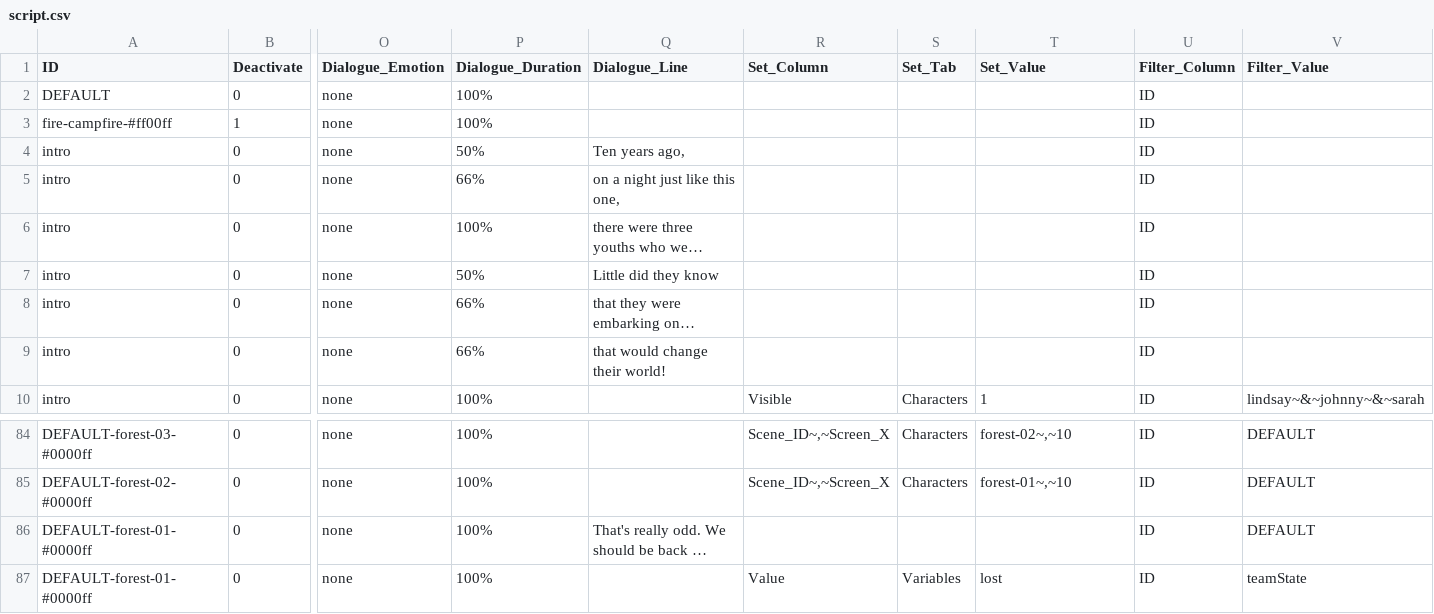
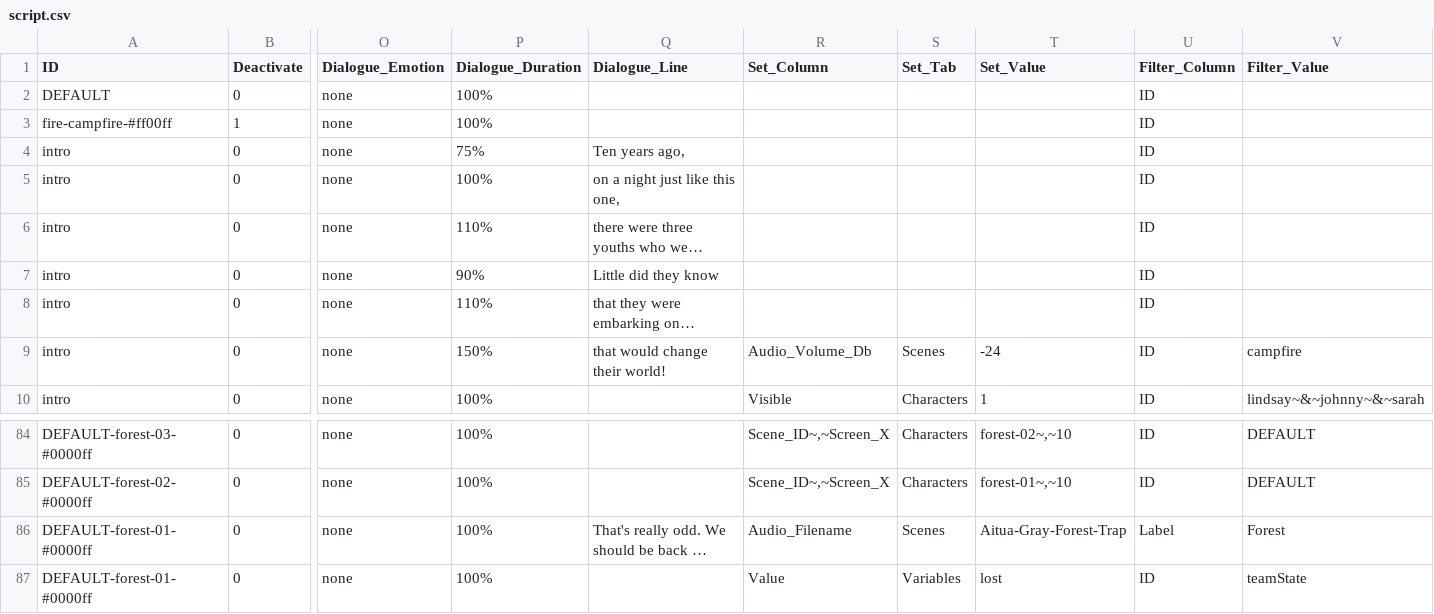
Before and after one commit to greenbas/GlobalGameJam2022, a CSV file: Saves/Lake of Reflection/quick/data/script.csv, drawn as a sheet; only a part is shown, gaps mark what is left out; long unchanged cells end in …; the diff names each change by its address in the sheet, - before the commit and + after, or states it on an @@ line.

```diff
--- a/Saves/Lake of Reflection/quick/data/script.csv
+++ b/Saves/Lake of Reflection/quick/data/script.csv
-P4 (Dialogue_Duration): 50%
+P4 (Dialogue_Duration): 75%
-P5 (Dialogue_Duration): 66%
+P5 (Dialogue_Duration): 100%
-P6 (Dialogue_Duration): 100%
+P6 (Dialogue_Duration): 110%
-P7 (Dialogue_Duration): 50%
+P7 (Dialogue_Duration): 90%
-P8 (Dialogue_Duration): 66%
+P8 (Dialogue_Duration): 110%
-P9 (Dialogue_Duration): 66%
+P9 (Dialogue_Duration): 150%
-R9 (Set_Column): (empty)
+R9 (Set_Column): Audio_Volume_Db
-S9 (Set_Tab): (empty)
+S9 (Set_Tab): Scenes
-T9 (Set_Value): (empty)
+T9 (Set_Value): -24
-V9 (Filter_Value): (empty)
+V9 (Filter_Value): campfire
-R86 (Set_Column): (empty)
+R86 (Set_Column): Audio_Filename
-S86 (Set_Tab): (empty)
+S86 (Set_Tab): Scenes
-T86 (Set_Value): (empty)
+T86 (Set_Value): Aitua-Gray-Forest-Trap
-U86 (Filter_Column): ID
+U86 (Filter_Column): Label
-V86 (Filter_Value): DEFAULT
+V86 (Filter_Value): Forest
```
Also changed, not shown: Games/Lake of Reflection/exports/characters.csv, Games/Lake of Reflection/exports/scenes.csv, 21 other files.
